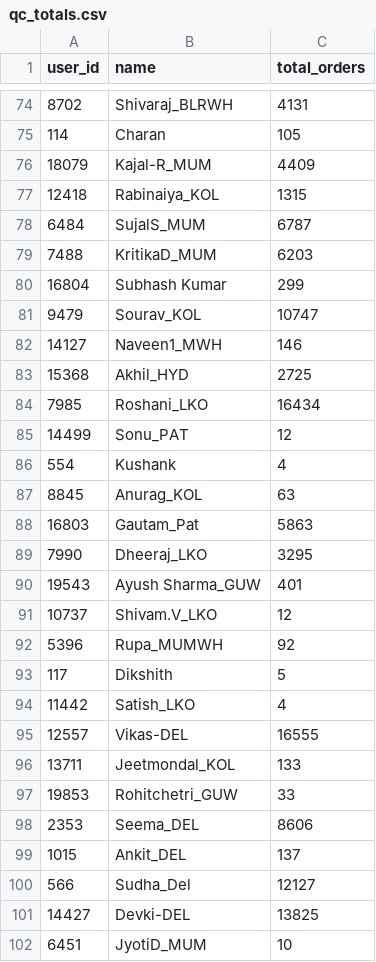
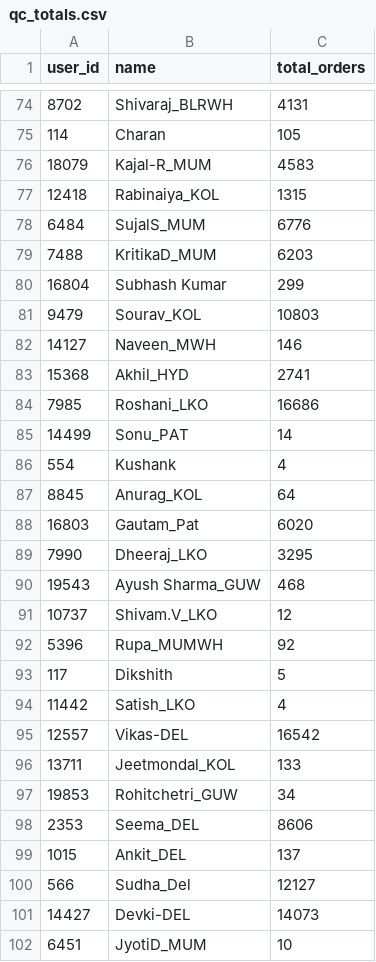
Before and after one commit to vermatanishk/WFR-dashboard-TV-, a CSV file: pipeline/zoho_raw90/qc_totals.csv, drawn as a sheet; only a part is shown, gaps mark what is left out; the diff covers the shown part only.

```diff
--- a/pipeline/zoho_raw90/qc_totals.csv
+++ b/pipeline/zoho_raw90/qc_totals.csv
@@ -75,17 +75,17 @@ user_id,name,total_orders
 114,Charan,105
-18079,Kajal-R_MUM,4409
+18079,Kajal-R_MUM,4583
 12418,Rabinaiya_KOL,1315
-6484,SujalS_MUM,6787
+6484,SujalS_MUM,6776
 7488,KritikaD_MUM,6203
 16804,Subhash Kumar,299
-9479,Sourav_KOL,10747
-14127,Naveen1_MWH,146
-15368,Akhil_HYD,2725
-7985,Roshani_LKO,16434
-14499,Sonu_PAT,12
+9479,Sourav_KOL,10803
+14127,Naveen_MWH,146
+15368,Akhil_HYD,2741
+7985,Roshani_LKO,16686
+14499,Sonu_PAT,14
 554,Kushank,4
-8845,Anurag_KOL,63
-16803,Gautam_Pat,5863
+8845,Anurag_KOL,64
+16803,Gautam_Pat,6020
 7990,Dheeraj_LKO,3295
-19543,Ayush Sharma_GUW,401
+19543,Ayush Sharma_GUW,468
 10737,Shivam.V_LKO,12
@@ -94,5 +94,5 @@ user_id,name,total_orders
 11442,Satish_LKO,4
-12557,Vikas-DEL,16555
+12557,Vikas-DEL,16542
 13711,Jeetmondal_KOL,133
-19853,Rohitchetri_GUW,33
+19853,Rohitchetri_GUW,34
 2353,Seema_DEL,8606
@@ -100,3 +100,3 @@ user_id,name,total_orders
 566,Sudha_Del,12127
-14427,Devki-DEL,13825
+14427,Devki-DEL,14073
 6451,JyotiD_MUM,10
```
Also changed, not shown: 1 added row, 2 removed rows and 54 edited cells elsewhere in this file, pipeline/zoho_raw90/picker_totals.csv, 2 other files.
